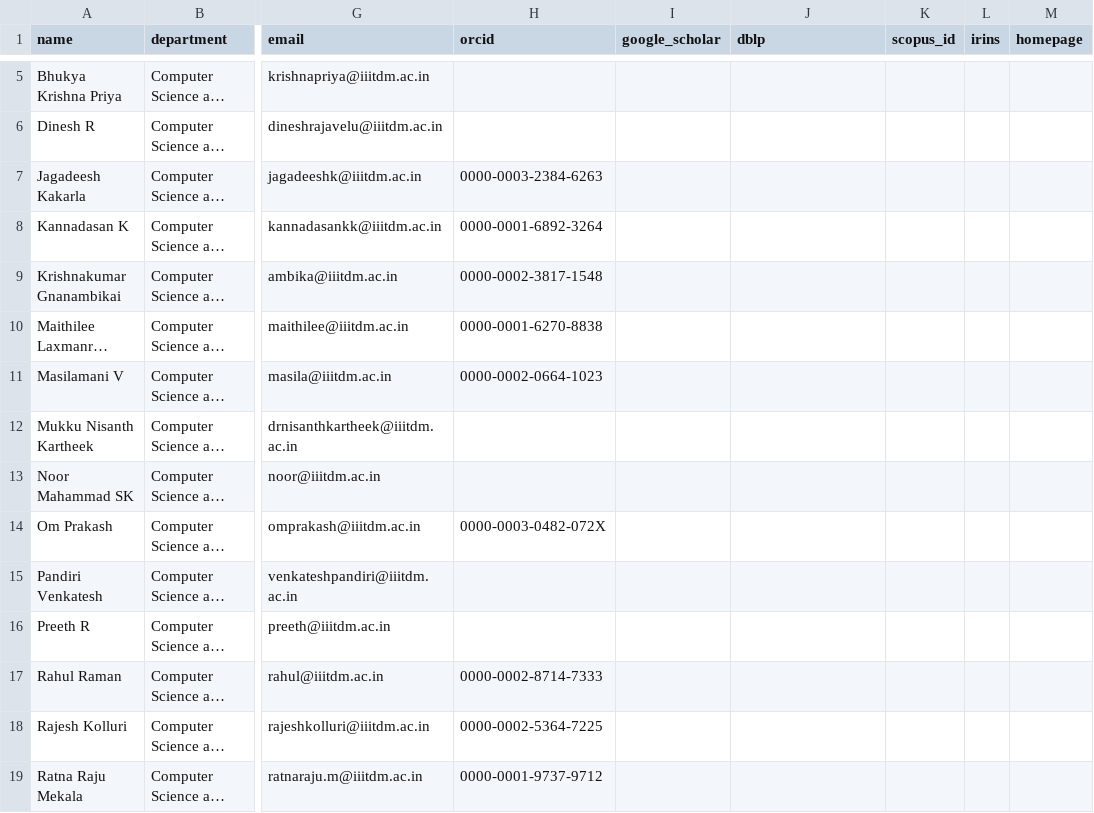
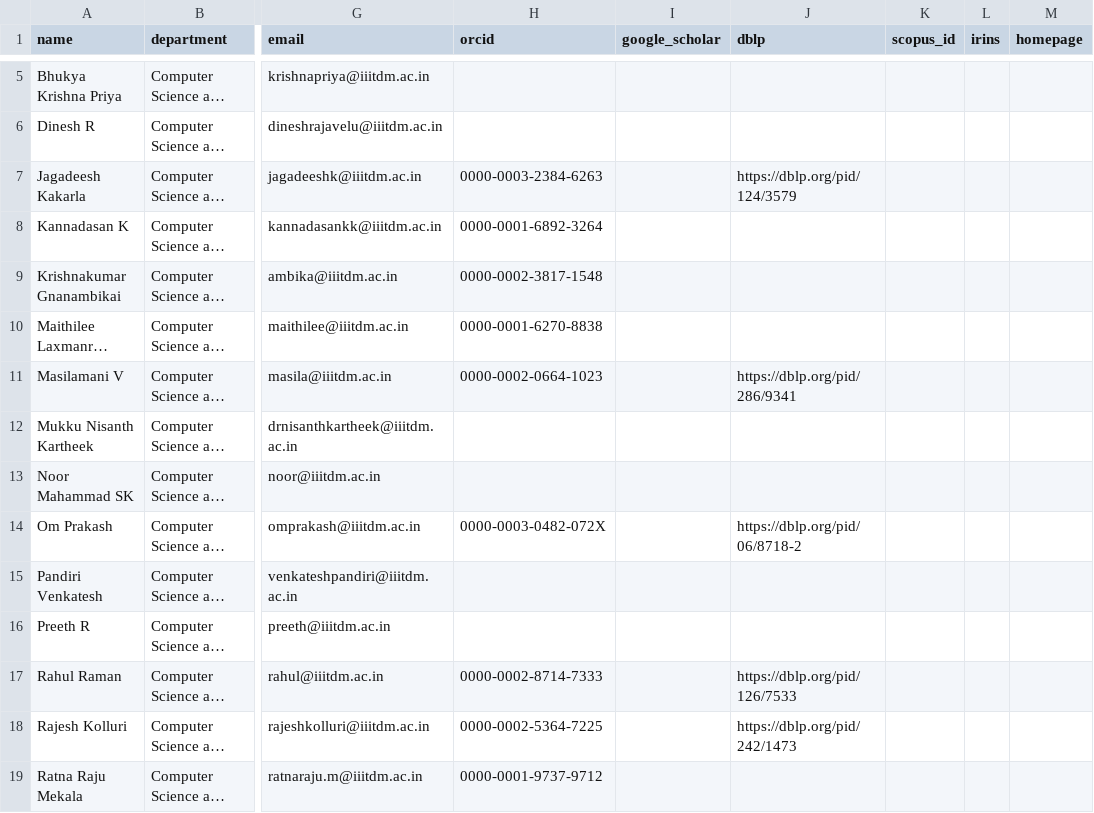
Before and after one commit to avi1o1/DPCN_A2_ResearchMapper, a CSV file: WebScrape/rosters/iiit_kancheepuram_faculty.csv, drawn as a sheet; only a part is shown, gaps mark what is left out; long unchanged cells end in …; the diff covers the shown part only; the diff names each change by its address in the sheet, - before the commit and + after, or states it on an @@ line.

```diff
--- a/WebScrape/rosters/iiit_kancheepuram_faculty.csv
+++ b/WebScrape/rosters/iiit_kancheepuram_faculty.csv
-J7 (dblp): (empty)
+J7 (dblp): https://dblp.org/pid/124/3579
-J11 (dblp): (empty)
+J11 (dblp): https://dblp.org/pid/286/9341
-J14 (dblp): (empty)
+J14 (dblp): https://dblp.org/pid/06/8718-2
-J17 (dblp): (empty)
+J17 (dblp): https://dblp.org/pid/126/7533
-J18 (dblp): (empty)
+J18 (dblp): https://dblp.org/pid/242/1473
```
Also changed, not shown: 11 edited cells elsewhere in this file, WebScrape/rosters/iiit_allahabad_faculty.csv, WebScrape/rosters/iiit_gwalior_faculty.csv, 6 other files.
